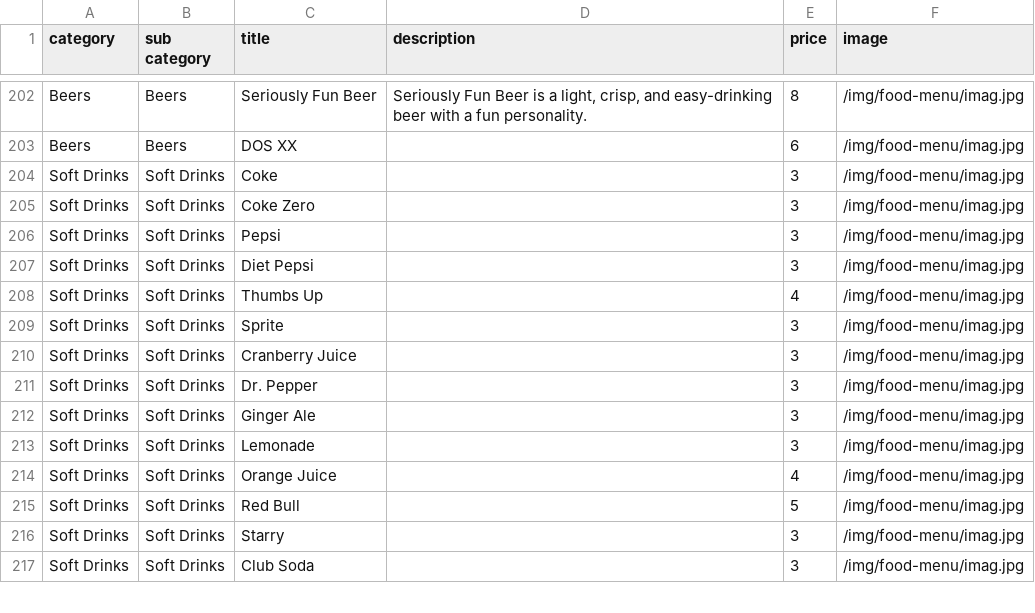
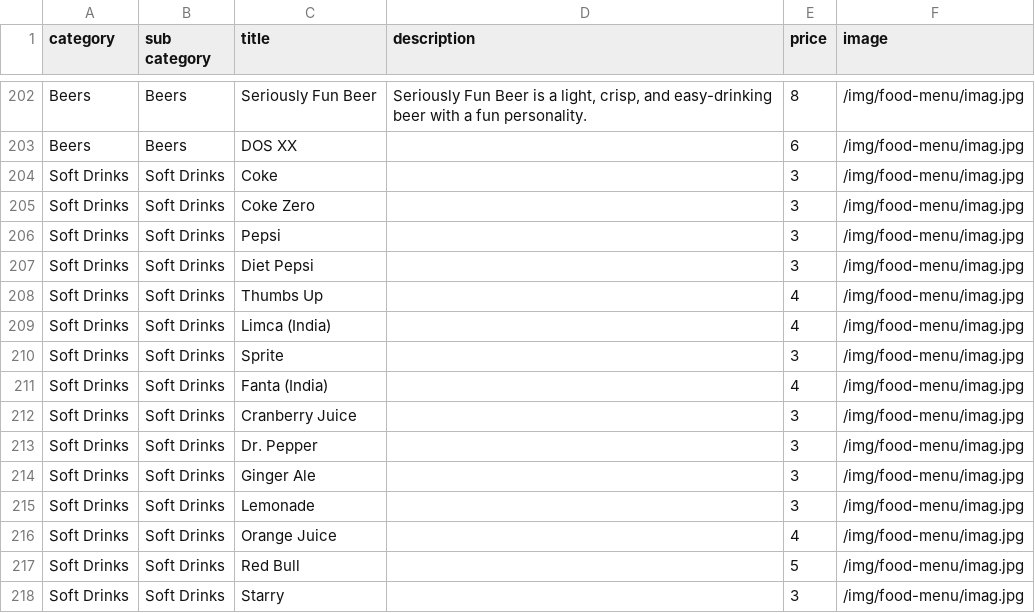
Before and after one commit to pritishraj04/delhi-lounge-new-menu, a CSV file: public/data/bar-menu.csv, drawn as a sheet; only a part is shown, gaps mark what is left out; the shorter side is filled out with more unchanged rows.

Commit message:
Menu Data

```diff
--- a/public/data/bar-menu.csv
+++ b/public/data/bar-menu.csv
@@ -208,3 +208,5 @@ Soft Drinks,Soft Drinks,Diet Pepsi,,3,/img/food-menu/imag.jpg
 Soft Drinks,Soft Drinks,Thumbs Up,,4,/img/food-menu/imag.jpg
+Soft Drinks,Soft Drinks,Limca (India),,4,/img/food-menu/imag.jpg
 Soft Drinks,Soft Drinks,Sprite,,3,/img/food-menu/imag.jpg
+Soft Drinks,Soft Drinks,Fanta (India),,4,/img/food-menu/imag.jpg
 Soft Drinks,Soft Drinks,Cranberry Juice,,3,/img/food-menu/imag.jpg
```
Also changed, not shown: public/data/food-menu.csv.
